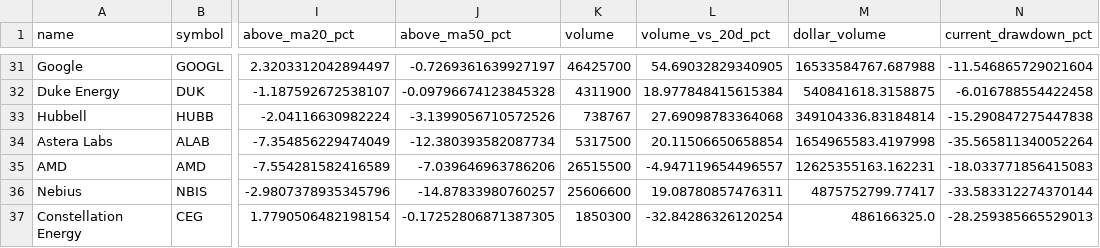
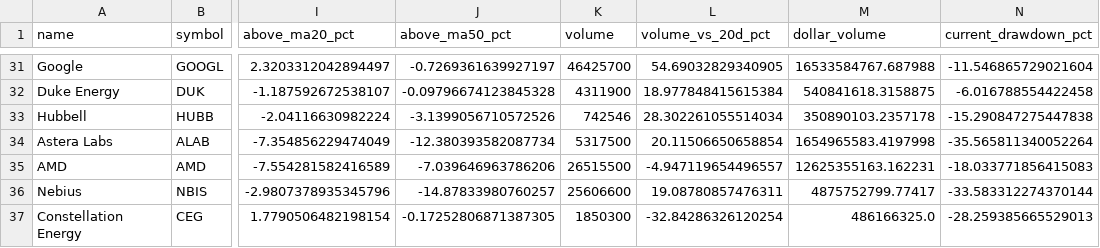
Before and after one commit to lemonca11/ai_invest_agent, a CSV file: data/market_signals.csv, drawn as a sheet; only a part is shown, gaps mark what is left out; the diff names each change by its address in the sheet, - before the commit and + after, or states it on an @@ line.

```diff
--- a/data/market_signals.csv
+++ b/data/market_signals.csv
-K33 (volume): 738767
+K33 (volume): 742546
-L33 (volume_vs_20d_pct): 27.69098783364068
+L33 (volume_vs_20d_pct): 28.302261055514034
-M33 (dollar_volume): 349104336.83184814
+M33 (dollar_volume): 350890103.2357178
```
Also changed, not shown: data/market_volume.csv, 29 other files.
